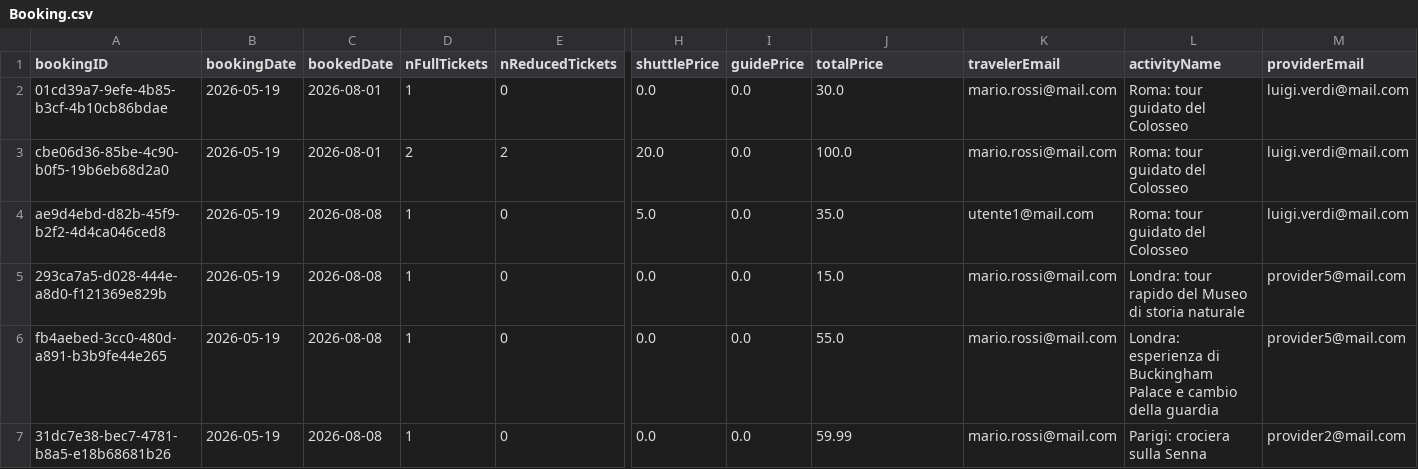
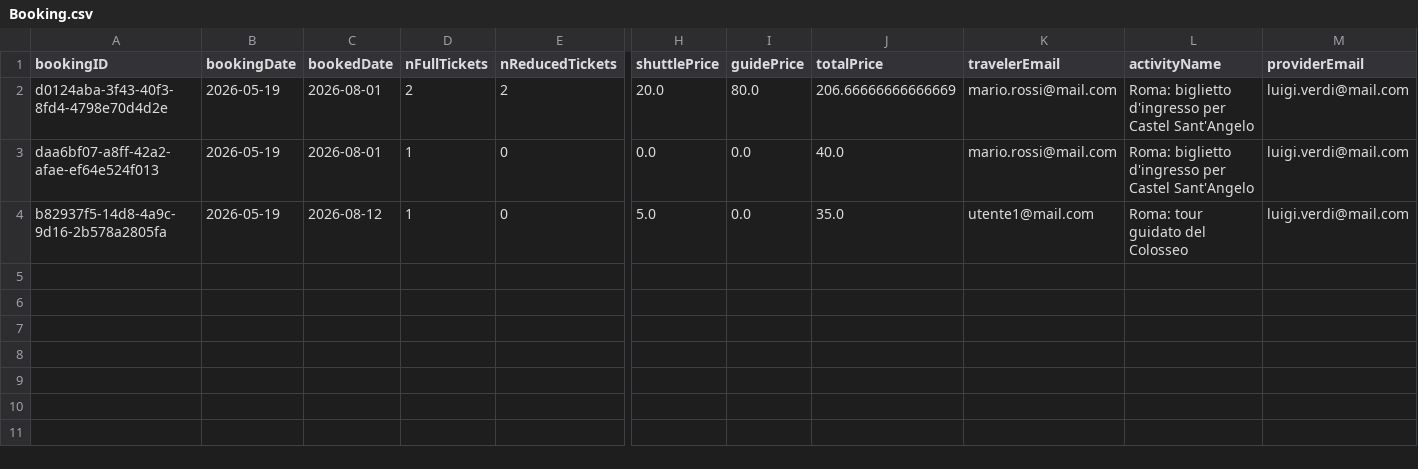
Before and after one commit to LorenzoGrasselli30/ISPW_Progetto, a CSV file: Dream_Finder/data/Booking.csv, drawn as a sheet; only a part is shown, gaps mark what is left out; removed rows and columns are numbered as before the commit, all else as after; rows hold the shown columns only; the diff names each change by its address in the sheet, - before the commit and + after, or states it on an @@ line.

```diff
--- a/Dream_Finder/data/Booking.csv
+++ b/Dream_Finder/data/Booking.csv
+row 2: d0124aba-3f43-40f3-8fd4-4798e70d4d2e | 2026-05-19 | 2026-08-01 | 2 | 2 | 20.0 | 80.0 | 206.66666666666669 | mario.rossi@mail.com | Roma: biglietto d'ingresso per Castel Sant'Angelo | luigi.verdi@mail.com
-A3 (bookingID): 01cd39a7-9efe-4b85-b3cf-4b10cb86bdae
+A3 (bookingID): daa6bf07-a8ff-42a2-afae-ef64e524f013
-J3 (totalPrice): 30.0
+J3 (totalPrice): 40.0
-L3 (activityName): Roma: tour guidato del Colosseo
+L3 (activityName): Roma: biglietto d'ingresso per Castel Sant'Angelo
-row 3: cbe06d36-85be-4c90-b0f5-19b6eb68d2a0 | 2026-05-19 | 2026-08-01 | 2 | 2 | 20.0 | 0.0 | 100.0 | mario.rossi@mail.com | Roma: tour guidato del Colosseo | luigi.verdi@mail.com
-A4 (bookingID): ae9d4ebd-d82b-45f9-b2f2-4d4ca046ced8
+A4 (bookingID): b82937f5-14d8-4a9c-9d16-2b578a2805fa
-C4 (bookedDate): 2026-08-08
+C4 (bookedDate): 2026-08-12
-row 5: 293ca7a5-d028-444e-a8d0-f121369e829b | 2026-05-19 | 2026-08-08 | 1 | 0 | 0.0 | 0.0 | 15.0 | mario.rossi@mail.com | Londra: tour rapido del Museo di storia naturale | provider5@mail.com
-row 6: fb4aebed-3cc0-480d-a891-b3b9fe44e265 | 2026-05-19 | 2026-08-08 | 1 | 0 | 0.0 | 0.0 | 55.0 | mario.rossi@mail.com | Londra: esperienza di Buckingham Palace e cambio della guardia | provider5@mail.com
-row 7: 31dc7e38-bec7-4781-b8a5-e18b68681b26 | 2026-05-19 | 2026-08-08 | 1 | 0 | 0.0 | 0.0 | 59.99 | mario.rossi@mail.com | Parigi: crociera sulla Senna | provider2@mail.com
```
Also changed, not shown: Dream_Finder/data/AvailableDates.csv, Dream_Finder/data/Guest.csv, 3 other files.
